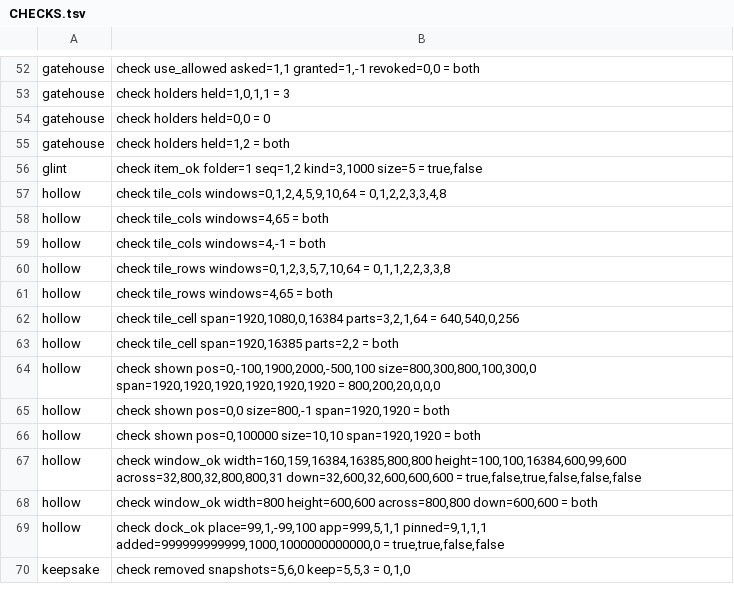
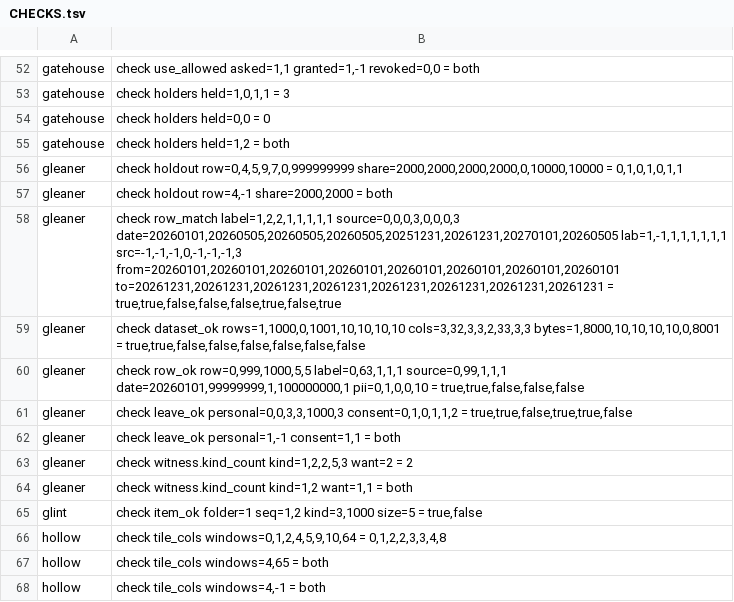
Before and after one commit to sykomiked/ZEDEC-XERO-VULPINE-V1.0.0, a TSV file: kernel/src/apps/CHECKS.tsv, drawn as a sheet; only a part is shown, gaps mark what is left out; the shorter side is filled out with more unchanged rows; the diff names each change by its address in the sheet, - before the commit and + after, or states it on an @@ line.

```diff
--- a/kernel/src/apps/CHECKS.tsv
+++ b/kernel/src/apps/CHECKS.tsv
+row 56: gleaner | check holdout row=0,4,5,9,7,0,999999999 share=2000,2000,2000,2000,0,10000,10000 = 0,1,0,1,0,1,1
+row 57: gleaner | check holdout row=4,-1 share=2000,2000 = both
+row 58: gleaner | check row_match label=1,2,2,1,1,1,1,1 source=0,0,0,3,0,0,0,3 date=20260101,20260505,20260505,20260505,20251231,20261231,20270101,20260505 lab=1,-1,1,1,1,1,1,1 src=-1,-1,-1,0,-1,-1,-1,3 from=20260101,20260101,20260101,20260101,20260101,20260101,20260101,20260101 to=20261231,20261231,20261231,20261231,20261231,20261231,20261231,20261231 = true,true,false,false,false,true,false,true
+row 59: gleaner | check dataset_ok rows=1,1000,0,1001,10,10,10,10 cols=3,32,3,3,2,33,3,3 bytes=1,8000,10,10,10,10,0,8001 = true,true,false,false,false,false,false,false
+row 60: gleaner | check row_ok row=0,999,1000,5,5 label=0,63,1,1,1 source=0,99,1,1,1 date=20260101,99999999,1,100000000,1 pii=0,1,0,0,10 = true,true,false,false,false
+row 61: gleaner | check leave_ok personal=0,0,3,3,1000,3 consent=0,1,0,1,1,2 = true,true,false,true,true,false
+row 62: gleaner | check leave_ok personal=1,-1 consent=1,1 = both
+row 63: gleaner | check witness.kind_count kind=1,2,2,5,3 want=2 = 2
+row 64: gleaner | check witness.kind_count kind=1,2 want=1,1 = both
```
Also changed, not shown: kernel/src/alexandria/SLOTS.tsv, kernel/src/apps/CONCEPTS.tsv, 19 other files.
